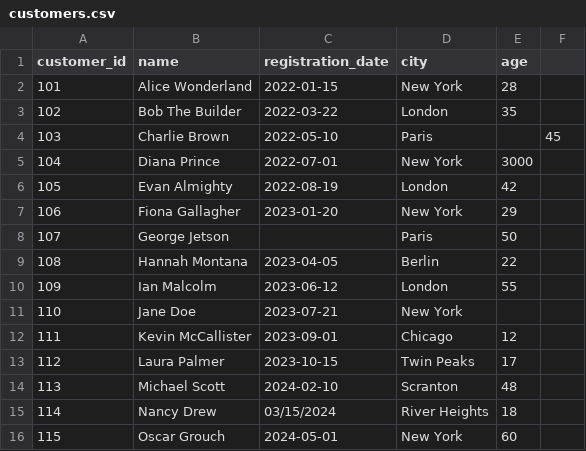
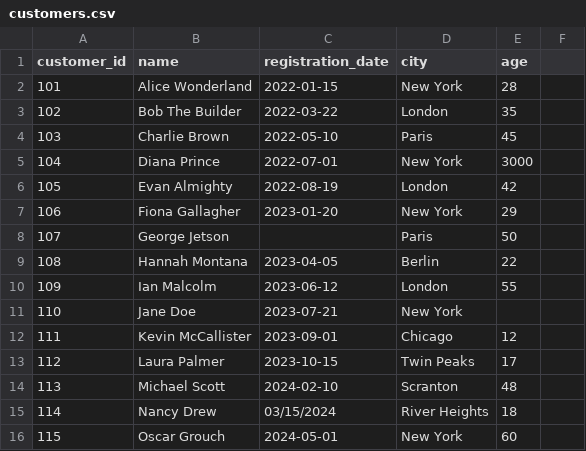
Before and after one commit to dataprogpy/code-samples, a CSV file: data/customers.csv, drawn as a sheet.

Commit message:
Update customers.csv

```diff
--- a/data/customers.csv
+++ b/data/customers.csv
@@ -3,3 +3,3 @@ customer_id,name,registration_date,city,age
 102,Bob The Builder,2022-03-22,London,35
-103,Charlie Brown,2022-05-10,Paris,,45
+103,Charlie Brown,2022-05-10,Paris,45
 104,Diana Prince,2022-07-01,New York,3000
```
